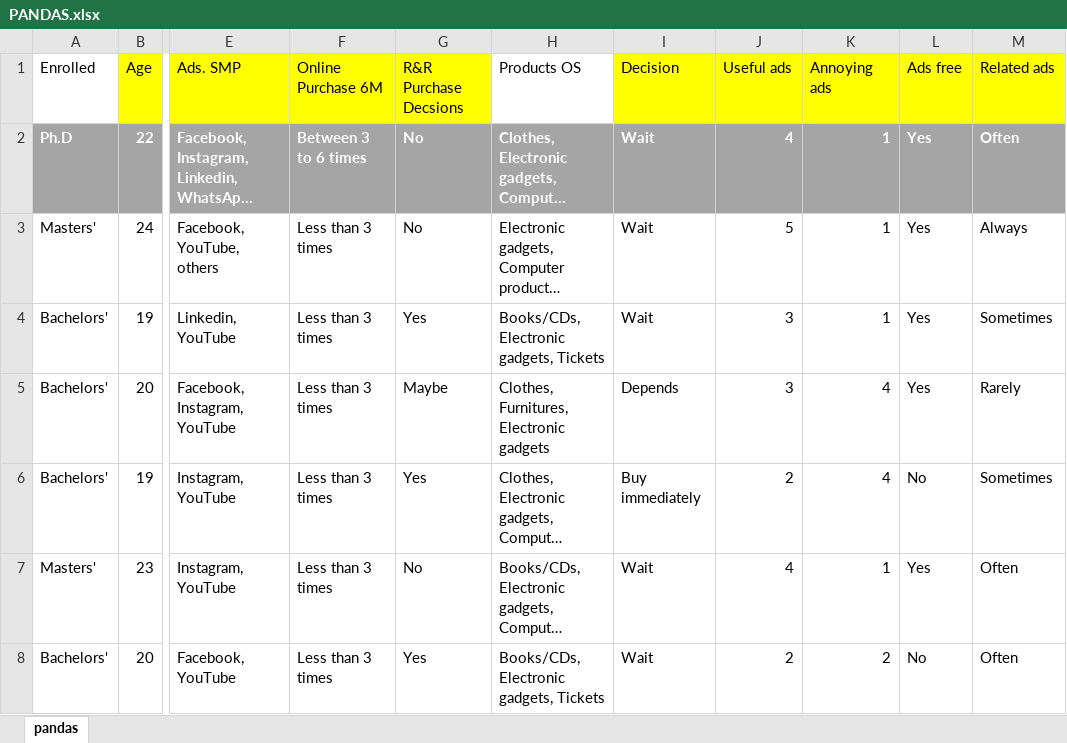
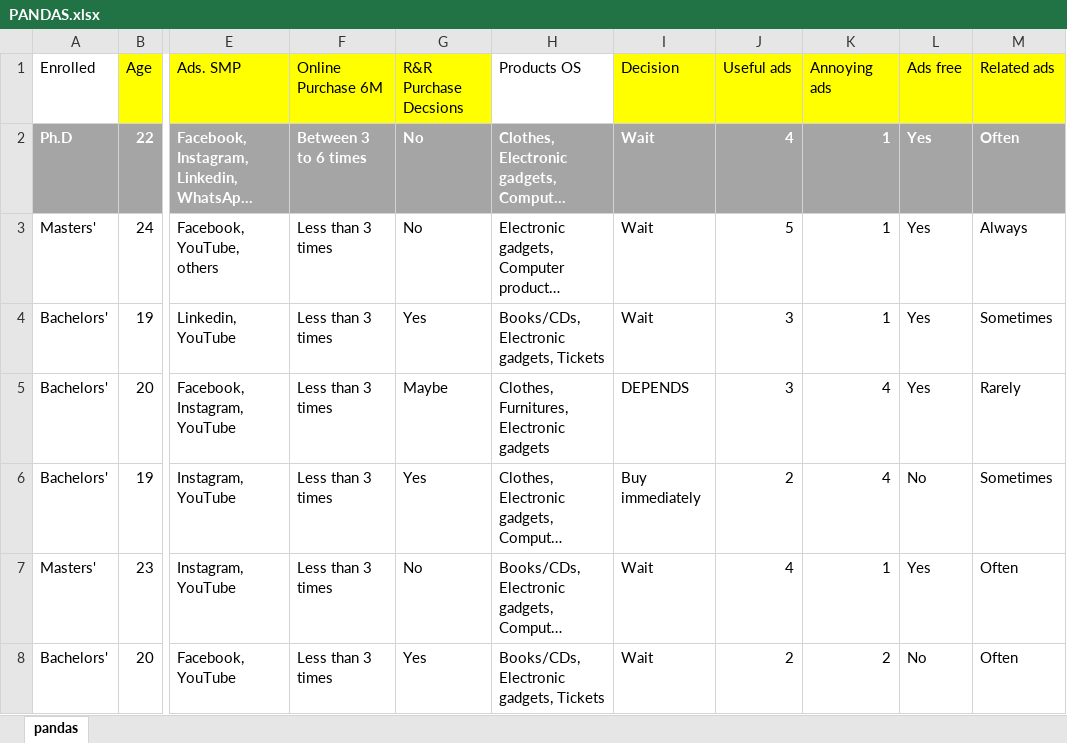
Before and after one commit to SuyashaaR/PSR, an Excel workbook: PANDAS.xlsx, sheet pandas, drawn as a sheet; only a part is shown, gaps mark what is left out; long unchanged cells end in …; values as stored, in another font and other column widths than the file's, no borders; the diff covers the shown part only; the diff names each change by its address in the sheet, - before the commit and + after, or states it on an @@ line.

Commit message:
Add files via upload

```diff
--- a/PANDAS.xlsx (sheet pandas)
+++ b/PANDAS.xlsx (sheet pandas)
-I5 (Decision): Depends
+I5 (Decision): DEPENDS
```
Also changed, not shown: 16 edited cells elsewhere in this sheet.
